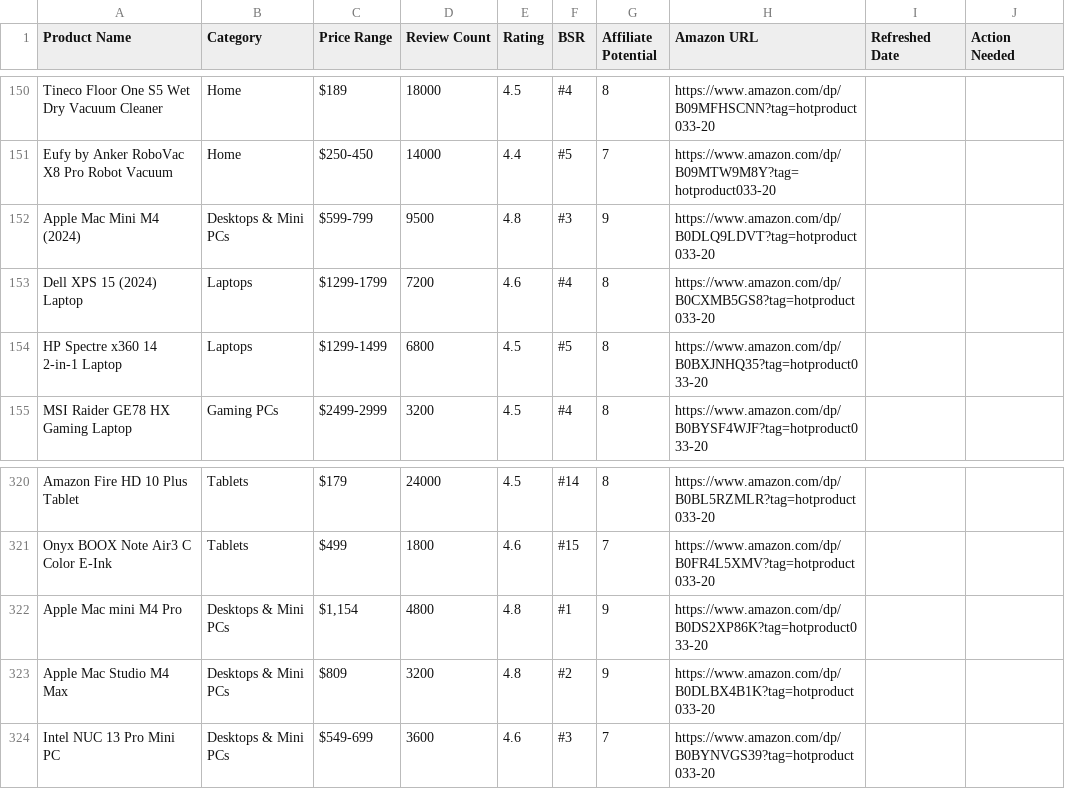
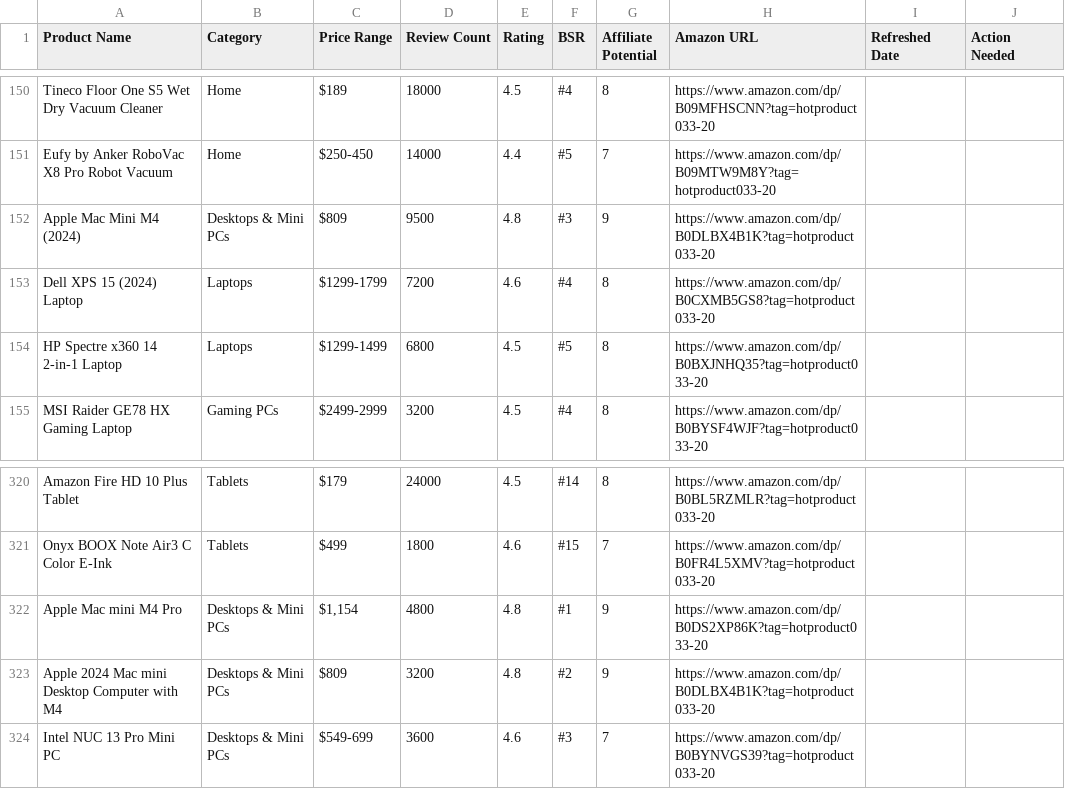
Before and after one commit to hotproductsdot-com/hotproductsdot-v2, a CSV file: products/top-1000.csv, drawn as a sheet; only a part is shown, gaps mark what is left out.

```diff
--- a/products/top-1000.csv
+++ b/products/top-1000.csv
@@ -151,3 +151,3 @@ Tineco Floor One S5 Wet Dry Vacuum Cleaner,Home,$189 ,18000,4.5,#4,8,https://www
 Eufy by Anker RoboVac X8 Pro Robot Vacuum,Home,$250-450,14000,4.4,#5,7,https://www.amazon.com/dp/B09MTW9M8Y?tag=hotproduct033-20,,
-Apple Mac Mini M4 (2024),Desktops & Mini PCs,$599-799,9500,4.8,#3,9,https://www.amazon.com/dp/B0DLQ9LDVT?tag=hotproduct033-20,,
+Apple Mac Mini M4 (2024),Desktops & Mini PCs,$809,9500,4.8,#3,9,https://www.amazon.com/dp/B0DLBX4B1K?tag=hotproduct033-20,,
 Dell XPS 15 (2024) Laptop,Laptops,$1299-1799,7200,4.6,#4,8,https://www.amazon.com/dp/B0CXMB5GS8?tag=hotproduct033-20,,
@@ -322,3 +322,3 @@ Onyx BOOX Note Air3 C Color E-Ink,Tablets,$499 ,1800,4.6,#15,7,https://www.amazo
 Apple Mac mini M4 Pro,Desktops & Mini PCs,"$1,154",4800,4.8,#1,9,https://www.amazon.com/dp/B0DS2XP86K?tag=hotproduct033-20,,
-Apple Mac Studio M4 Max,Desktops & Mini PCs,"$809",3200,4.8,#2,9,https://www.amazon.com/dp/B0DLBX4B1K?tag=hotproduct033-20,,
+Apple 2024 Mac mini Desktop Computer with M4,Desktops & Mini PCs,"$809",3200,4.8,#2,9,https://www.amazon.com/dp/B0DLBX4B1K?tag=hotproduct033-20,,
 Intel NUC 13 Pro Mini PC,Desktops & Mini PCs,$549-699,3600,4.6,#3,7,https://www.amazon.com/dp/B0BYNVGS39?tag=hotproduct033-20,,
```
Also changed, not shown: 2 other files.
